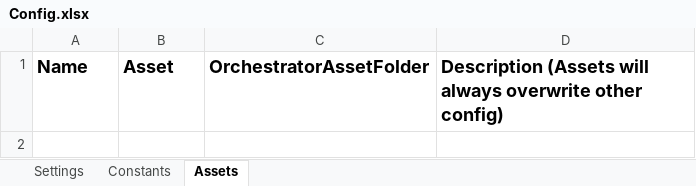
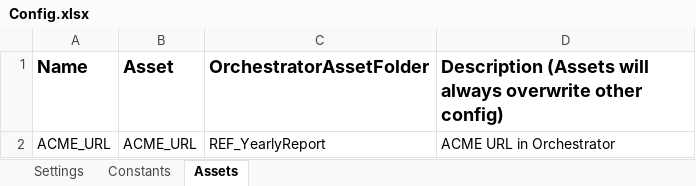
Before and after one commit to matanguihanCharl/REF_GenerateYearlyReport, an Excel workbook: Data/Config.xlsx, sheet Assets, drawn as a sheet; values as stored, in another font and other column widths than the file's, no borders; the diff names each change by its address in the sheet, - before the commit and + after, or states it on an @@ line.

```diff
--- a/Data/Config.xlsx (sheet Assets)
+++ b/Data/Config.xlsx (sheet Assets)
+row 2: ACME_URL | ACME_URL | REF_YearlyReport | ACME URL in Orchestrator
```
Also changed, not shown: sheet Settings, sheet Constants, 10 other files.
